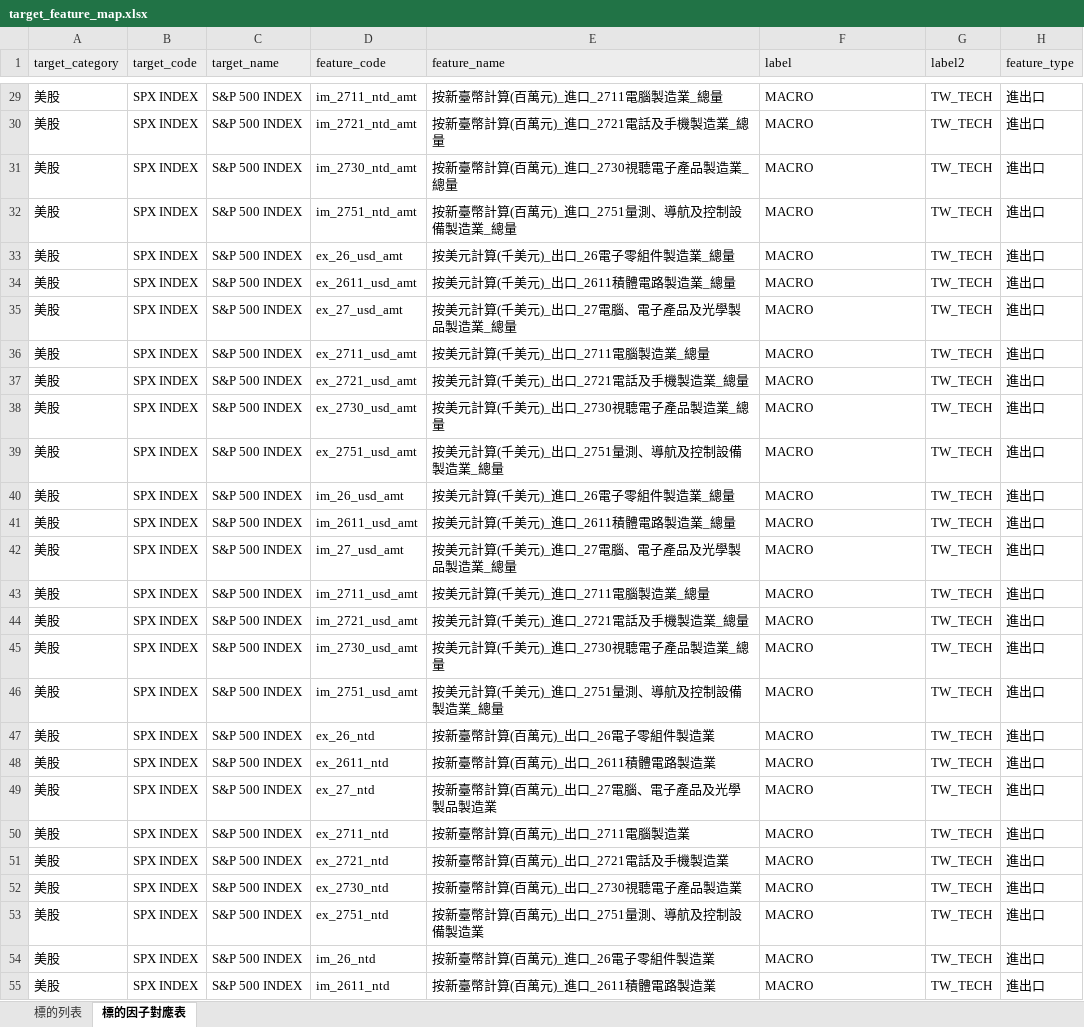
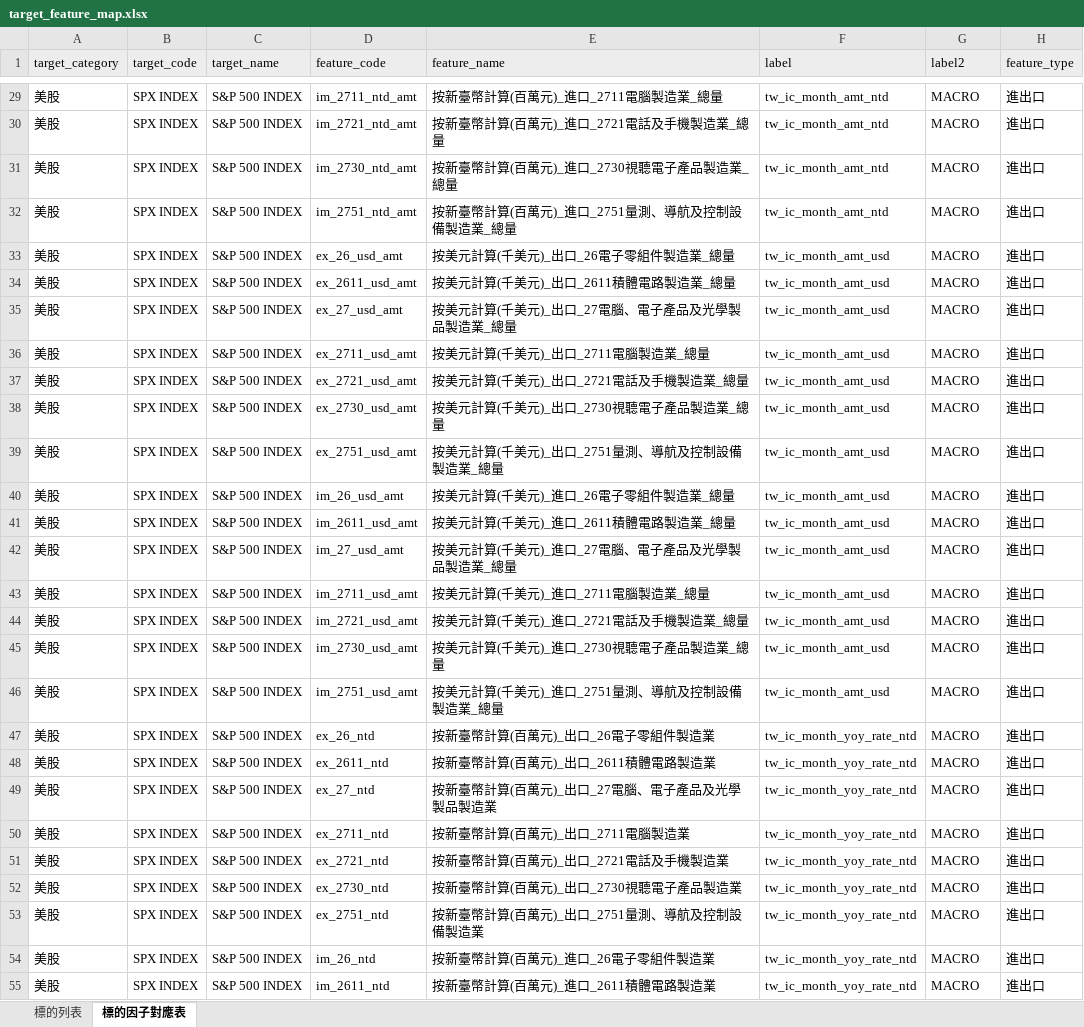
Before and after one commit to omnedatis/fra, an Excel workbook: _docs/target_feature_map.xlsx, sheet 標的因子對應表, drawn as a sheet; only a part is shown, gaps mark what is left out; values as stored, in another font and other column widths than the file's, no borders; conditional formats not drawn; the diff covers the shown part only; the diff names each change by its address in the sheet, - before the commit and + after, or states it on an @@ line.

```diff
--- a/_docs/target_feature_map.xlsx (sheet 標的因子對應表)
+++ b/_docs/target_feature_map.xlsx (sheet 標的因子對應表)
-F29:F32 (label): MACRO
+F29:F32 (label): tw_ic_month_amt_ntd
-G29:G55 (label2): TW_TECH
+G29:G55 (label2): MACRO
-F33:F46 (label): MACRO
+F33:F46 (label): tw_ic_month_amt_usd
-F47:F55 (label): MACRO
+F47:F55 (label): tw_ic_month_yoy_rate_ntd
```
Also changed, not shown: 648 edited cells elsewhere in this sheet, _docs/schema.xlsx.
